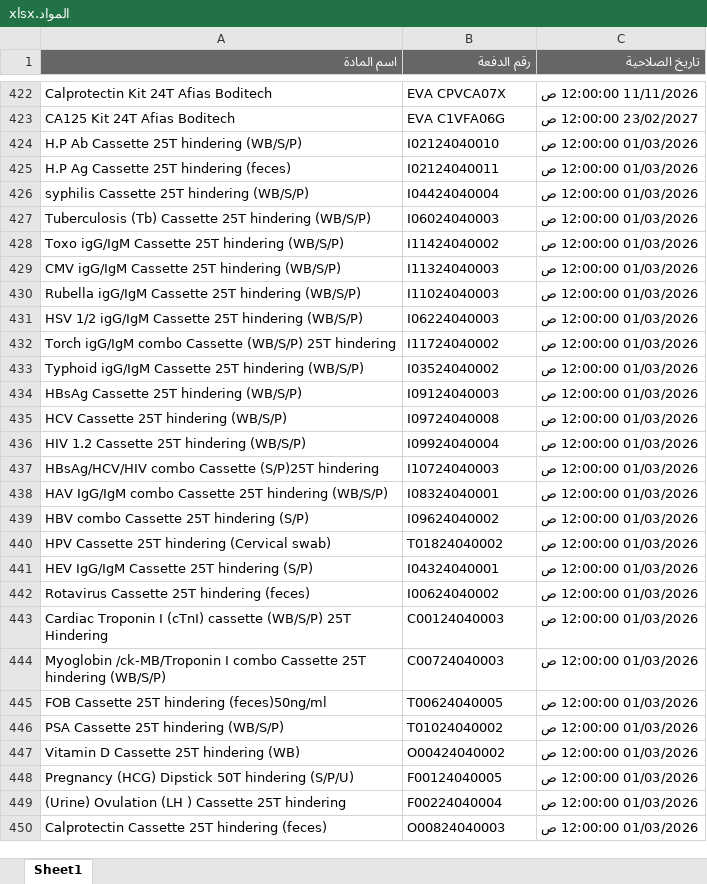
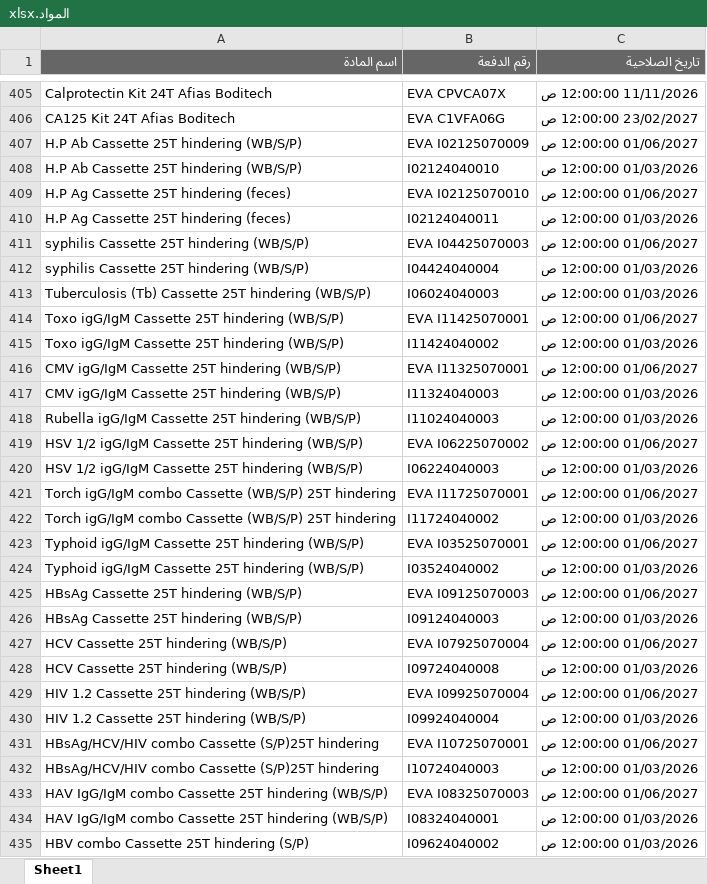
Before and after one commit to abdallawolf92/expiry-check, an Excel workbook: المواد.xlsx, sheet Sheet1, drawn as a sheet; only a part is shown, gaps mark what is left out; the shorter side is filled out with more unchanged rows; values as stored, in another font and other column widths than the file's, no borders; the diff covers the shown part only; the diff names each change by its address in the sheet, - before the commit and + after, or states it on an @@ line.

Commit message:
Add files via upload

```diff
--- a/المواد.xlsx (sheet Sheet1)
+++ b/المواد.xlsx (sheet Sheet1)
+row 407: H.P Ab Cassette 25T hindering (WB/S/P) | EVA I02125070009 | 01/06/2027 12:00:00 ص
+row 409: H.P Ag Cassette 25T hindering (feces) | EVA I02125070010 | 01/06/2027 12:00:00 ص
+row 411: syphilis Cassette 25T hindering (WB/S/P) | EVA I04425070003 | 01/06/2027 12:00:00 ص
+row 414: Toxo igG/IgM Cassette 25T hindering (WB/S/P) | EVA I11425070001 | 01/06/2027 12:00:00 ص
+row 416: CMV igG/IgM Cassette 25T hindering (WB/S/P) | EVA I11325070001 | 01/06/2027 12:00:00 ص
+row 419: HSV 1/2 igG/IgM Cassette 25T hindering (WB/S/P) | EVA I06225070002 | 01/06/2027 12:00:00 ص
+row 421: Torch igG/IgM combo Cassette (WB/S/P) 25T hindering | EVA I11725070001 | 01/06/2027 12:00:00 ص
+row 423: Typhoid igG/IgM Cassette 25T hindering (WB/S/P) | EVA I03525070001 | 01/06/2027 12:00:00 ص
+row 425: HBsAg Cassette 25T hindering (WB/S/P) | EVA I09125070003 | 01/06/2027 12:00:00 ص
+row 427: HCV Cassette 25T hindering (WB/S/P) | EVA I07925070004 | 01/06/2027 12:00:00 ص
+row 429: HIV 1.2 Cassette 25T hindering (WB/S/P) | EVA I09925070004 | 01/06/2027 12:00:00 ص
+row 431: HBsAg/HCV/HIV combo Cassette (S/P)25T hindering | EVA I10725070001 | 01/06/2027 12:00:00 ص
+row 433: HAV IgG/IgM combo Cassette 25T hindering (WB/S/P) | EVA I08325070003 | 01/06/2027 12:00:00 ص
```
Also changed, not shown: 11 added rows, 20 removed rows and 2 edited cells elsewhere in this sheet.
